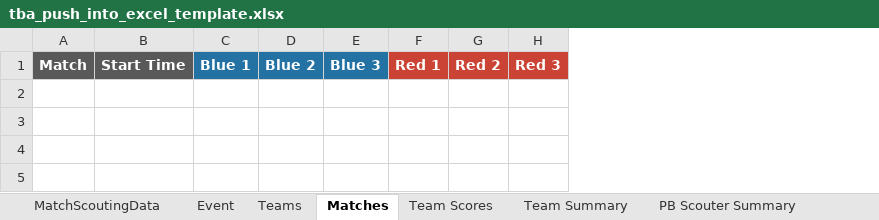
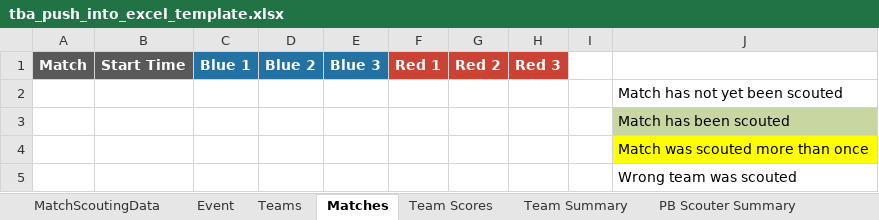
Before and after one commit to FairportRobotics/ScoutingPASSSync, an Excel workbook: The Blue Alliance/Game Years/2026/2026nyro/tba_push_into_excel_template.xlsx, sheet Matches, drawn as a sheet; values as stored, in another font and other column widths than the file's, no borders; conditional formats not drawn; the diff names each change by its address in the sheet, - before the commit and + after, or states it on an @@ line.

```diff
--- a/The Blue Alliance/Game Years/2026/2026nyro/tba_push_into_excel_template.xlsx (sheet Matches)
+++ b/The Blue Alliance/Game Years/2026/2026nyro/tba_push_into_excel_template.xlsx (sheet Matches)
+column I, empty
+column J, empty
+row 2:  |  |  |  |  |  |  |  |  | Match has not yet been scouted
+row 3:  |  |  |  |  |  |  |  |  | Match has been scouted
+row 4:  |  |  |  |  |  |  |  |  | Match was scouted more than once
+row 5:  |  |  |  |  |  |  |  |  | Wrong team was scouted
```
Also changed, not shown: The Blue Alliance/Game Years/2026/2026nyro/2026nyro.xlsx, The Blue Alliance/Game Years/2026/2026nytr/2026nytr.xlsx, 9 other files.
